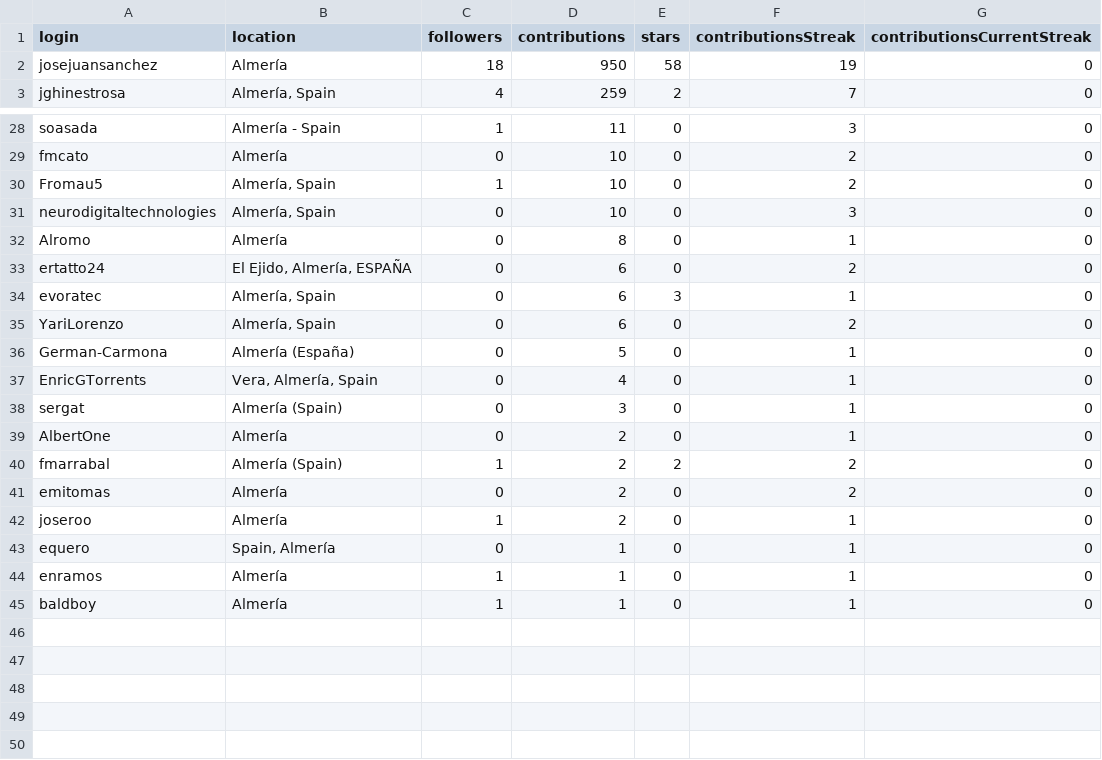
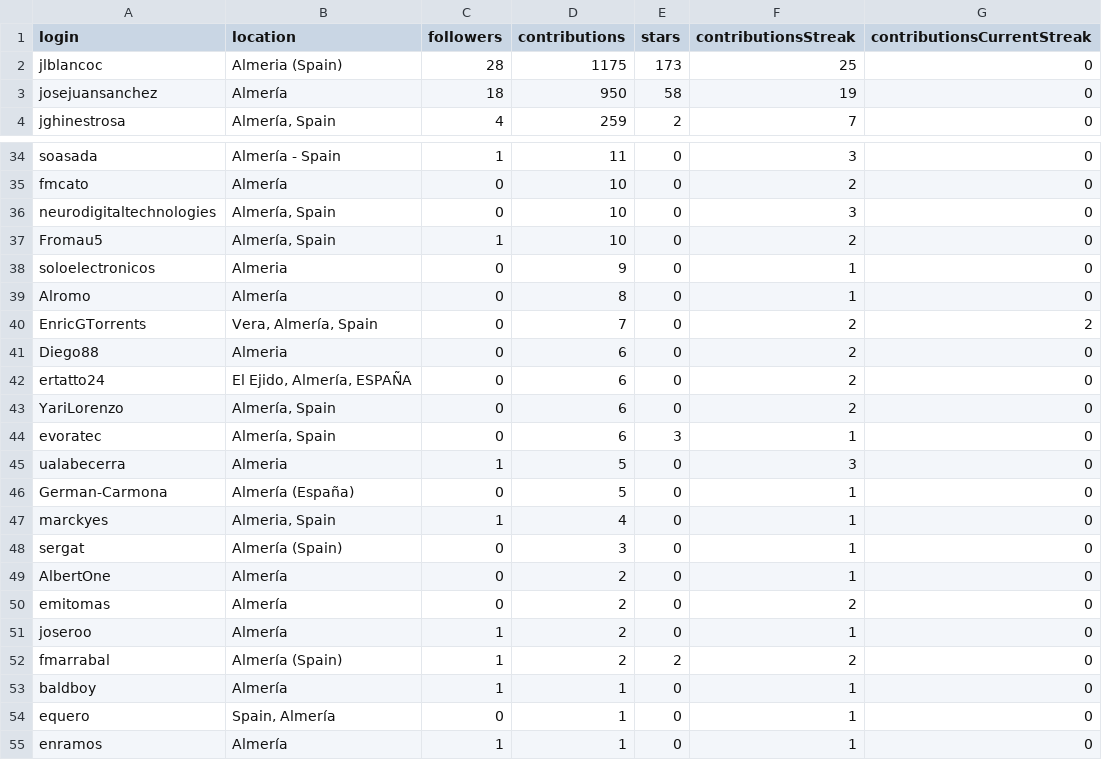
Before and after one commit to JJ/top-github-users-data, a CSV file: data/user-data-Almería.csv, drawn as a sheet; only a part is shown, gaps mark what is left out; the diff covers the shown part only.

```diff
--- a/data/user-data-Almería.csv
+++ b/data/user-data-Almería.csv
@@ -1,2 +1,3 @@
 login; location; followers; contributions; stars; contributionsStreak; contributionsCurrentStreak
+jlblancoc;Almeria (Spain);28;1175;173;25;0
 josejuansanchez;Almería;18;950;58;19;0
@@ -29,17 +35,21 @@ soasada;Almería - Spain;1;11;0;3;0
 fmcato;Almería;0;10;0;2;0
+neurodigitaltechnologies;Almería, Spain;0;10;0;3;0
 Fromau5;Almería, Spain;1;10;0;2;0
-neurodigitaltechnologies;Almería, Spain;0;10;0;3;0
+soloelectronicos;Almeria;0;9;0;1;0
 Alromo;Almería;0;8;0;1;0
+EnricGTorrents;Vera, Almería, Spain;0;7;0;2;2
+Diego88;Almeria;0;6;0;2;0
 ertatto24;El Ejido, Almería, ESPAÑA;0;6;0;2;0
+YariLorenzo;Almería, Spain;0;6;0;2;0
 evoratec;Almería, Spain;0;6;3;1;0
-YariLorenzo;Almería, Spain;0;6;0;2;0
+ualabecerra;Almeria;1;5;0;3;0
 German-Carmona;Almería (España);0;5;0;1;0
-EnricGTorrents;Vera, Almería, Spain;0;4;0;1;0
+marckyes;Almeria, Spain;1;4;0;1;0
 sergat;Almería (Spain);0;3;0;1;0
 AlbertOne;Almería;0;2;0;1;0
-fmarrabal;Almería (Spain);1;2;2;2;0
 emitomas;Almería;0;2;0;2;0
 joseroo;Almería;1;2;0;1;0
+fmarrabal;Almería (Spain);1;2;2;2;0
+baldboy;Almería;1;1;0;1;0
 equero;Spain, Almería;0;1;0;1;0
 enramos;Almería;1;1;0;1;0
-baldboy;Almería;1;1;0;1;0
```
Also changed, not shown: 5 added rows elsewhere in this file, data/user-data-Cádiz.csv, data/user-data-Córdoba.csv, 21 other files.
